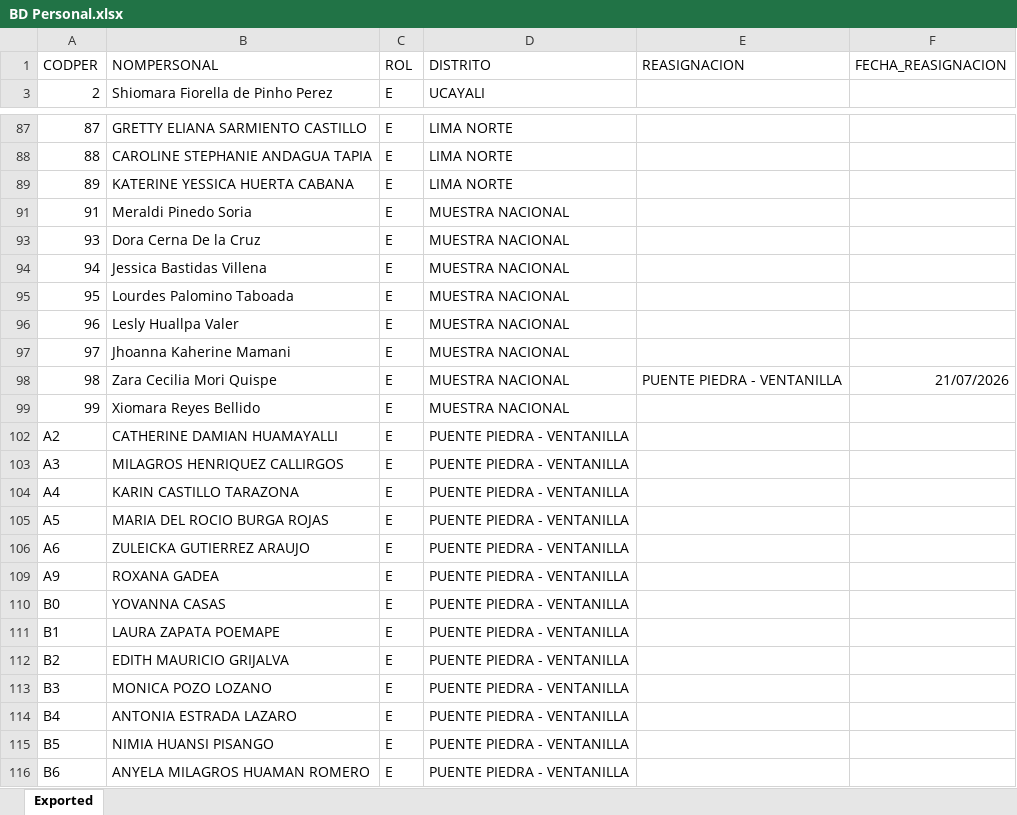
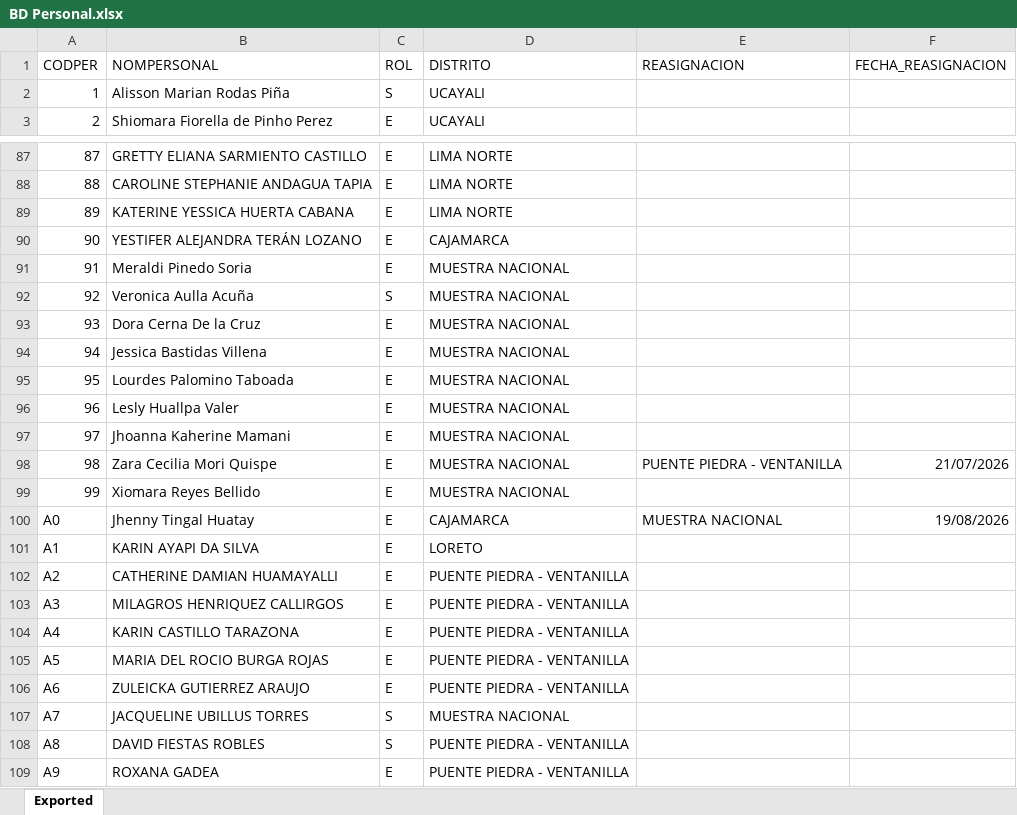
Before and after one commit to apmoncadaa-spec/dashboard-seguimiento-ijm, an Excel workbook: data/BD Personal.xlsx, sheet Exported, drawn as a sheet; only a part is shown, gaps mark what is left out; the shorter side is filled out with more unchanged rows; values as stored, in another font and other column widths than the file's, no borders; the diff covers the shown part only; the diff names each change by its address in the sheet, - before the commit and + after, or states it on an @@ line.

```diff
--- a/data/BD Personal.xlsx (sheet Exported)
+++ b/data/BD Personal.xlsx (sheet Exported)
@@ row 2 unhidden: 1 | Alisson Marian Rodas Piña | S | UCAYALI @@
@@ row 90 unhidden: 90 | YESTIFER ALEJANDRA TERÁN LOZANO | E | CAJAMARCA @@
@@ row 92 unhidden: 92 | Veronica Aulla Acuña | S | MUESTRA NACIONAL @@
@@ row 100 unhidden: A0 | Jhenny Tingal Huatay | E | CAJAMARCA | MUESTRA NACIONAL | 19/08/2026 @@
@@ row 101 unhidden: A1 | KARIN AYAPI DA SILVA | E | LORETO @@
@@ row 107 unhidden: A7 | JACQUELINE UBILLUS TORRES | S | MUESTRA NACIONAL @@
@@ row 108 unhidden: A8 | DAVID FIESTAS ROBLES | S | PUENTE PIEDRA - VENTANILLA @@
```
Also changed, not shown: 60 hidden or unhidden rows elsewhere in this sheet, data/APOYO Consultoría - Dashboard - seguimiento piloto cuali.xlsx, 9 other files.
